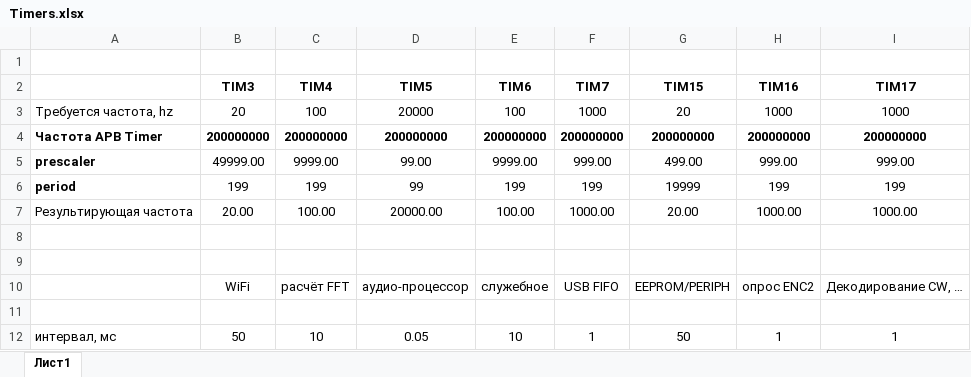
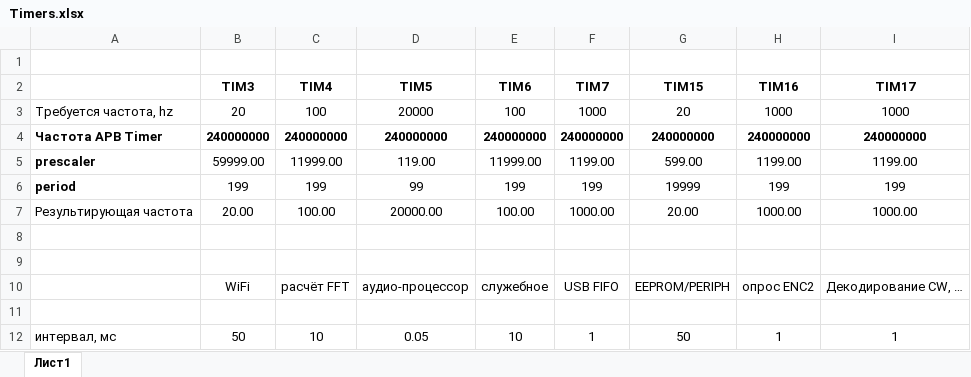
Before and after one commit to witalis3/UA3REO-DDC-Transceiver, an Excel workbook: Scheme/Timers.xlsx, sheet Лист1, drawn as a sheet; values as stored, in another font and other column widths than the file's, no borders; removed rows and columns are numbered as before the commit, all else as after; the diff names each change by its address in the sheet, - before the commit and + after, or states it on an @@ line.

```diff
--- a/Scheme/Timers.xlsx (sheet Лист1)
+++ b/Scheme/Timers.xlsx (sheet Лист1)
-row 4: Частота APB Timer | 200000000 | 200000000 | 200000000 | 200000000 | 200000000 | 200000000 | 200000000 | 200000000
-row 5: prescaler | 49999.00 | 9999.00 | 99.00 | 9999.00 | 999.00 | 499.00 | 999.00 | 999.00
+row 4: Частота APB Timer | 240000000 | 240000000 | 240000000 | 240000000 | 240000000 | 240000000 | 240000000 | 240000000
+row 5: prescaler | 59999.00 | 11999.00 | 119.00 | 11999.00 | 1199.00 | 599.00 | 1199.00 | 1199.00
```
Also changed, not shown: 12 other files.
